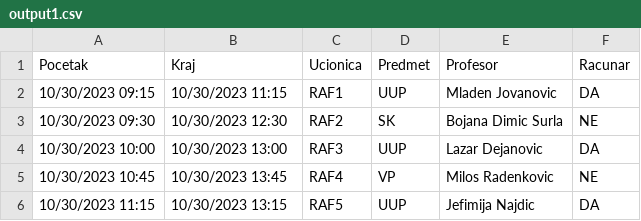
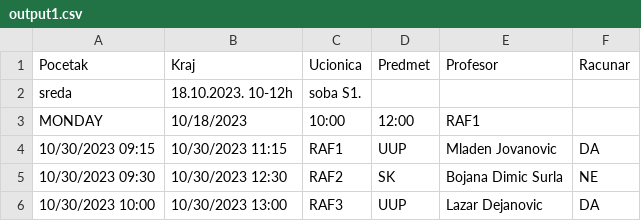
Before and after one commit to mgrujic114/schedule_management_library, a CSV file: testApk/src/main/resources/output1.csv, drawn as a sheet; only a part is shown; the shorter side is filled out with more unchanged rows; the diff names each change by its address in the sheet, - before the commit and + after, or states it on an @@ line.

```diff
--- a/testApk/src/main/resources/output1.csv
+++ b/testApk/src/main/resources/output1.csv
+row 2: sreda | 18.10.2023. 10-12h | soba S1.
+row 3: MONDAY | 10/18/2023 | 10:00 | 12:00 | RAF1
```
Also changed, not shown: 4 other files.
